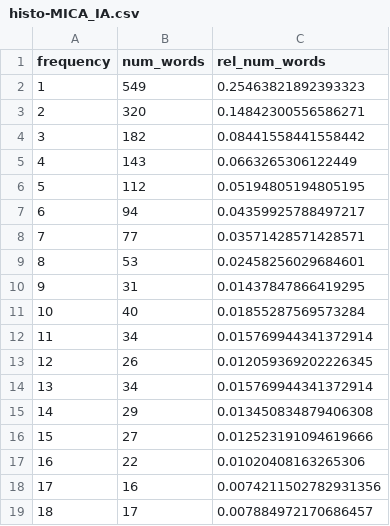
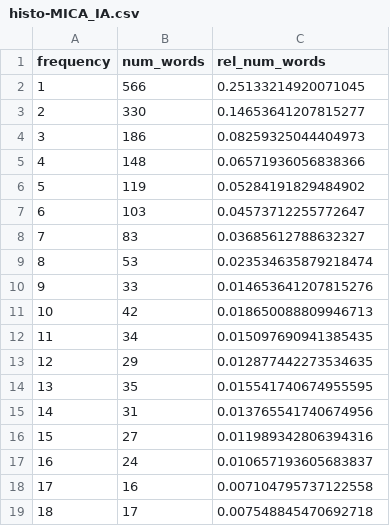
Before and after one commit to cogeorg/RegulatoryComplexity_DORA, a CSV file: 200_analysis/histograms/histo-MICA_IA.csv, drawn as a sheet; only a part is shown; the diff covers the shown part only.

```diff
--- a/200_analysis/histograms/histo-MICA_IA.csv
+++ b/200_analysis/histograms/histo-MICA_IA.csv
@@ -1,19 +1,19 @@
 frequency;num_words;rel_num_words
-1;549;0.25463821892393323
-2;320;0.14842300556586271
-3;182;0.08441558441558442
-4;143;0.0663265306122449
-5;112;0.05194805194805195
-6;94;0.04359925788497217
-7;77;0.03571428571428571
-8;53;0.02458256029684601
-9;31;0.01437847866419295
-10;40;0.01855287569573284
-11;34;0.015769944341372914
-12;26;0.012059369202226345
-13;34;0.015769944341372914
-14;29;0.013450834879406308
-15;27;0.012523191094619666
-16;22;0.01020408163265306
-17;16;0.0074211502782931356
-18;17;0.007884972170686457
+1;566;0.25133214920071045
+2;330;0.14653641207815277
+3;186;0.08259325044404973
+4;148;0.06571936056838366
+5;119;0.05284191829484902
+6;103;0.04573712255772647
+7;83;0.03685612788632327
+8;53;0.023534635879218474
+9;33;0.014653641207815276
+10;42;0.018650088809946713
+11;34;0.015097690941385435
+12;29;0.012877442273534635
+13;35;0.015541740674955595
+14;31;0.013765541740674956
+15;27;0.011989342806394316
+16;24;0.010657193605683837
+17;16;0.007104795737122558
+18;17;0.007548845470692718
```
Also changed, not shown: 42 edited cells elsewhere in this file, 200_analysis/histograms/histo-AI_IA.csv, 200_analysis/histograms/histo-DORA_EP_PA-2022.csv, 7 other files.
